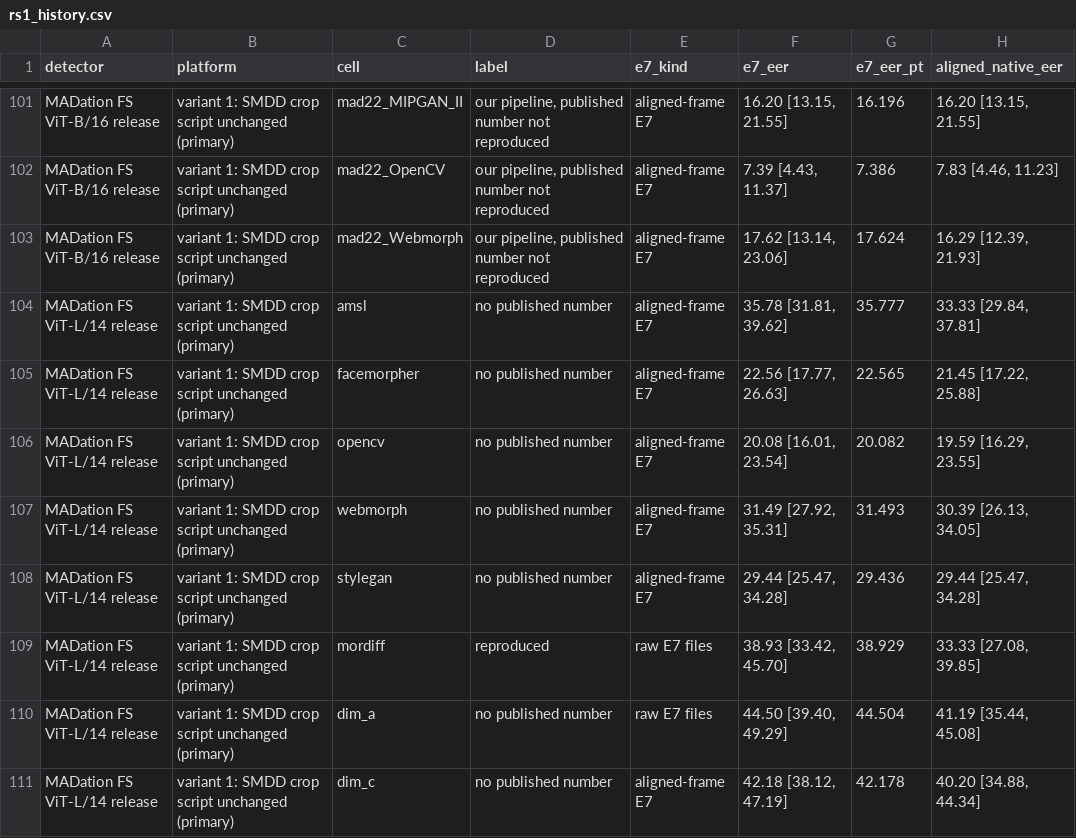
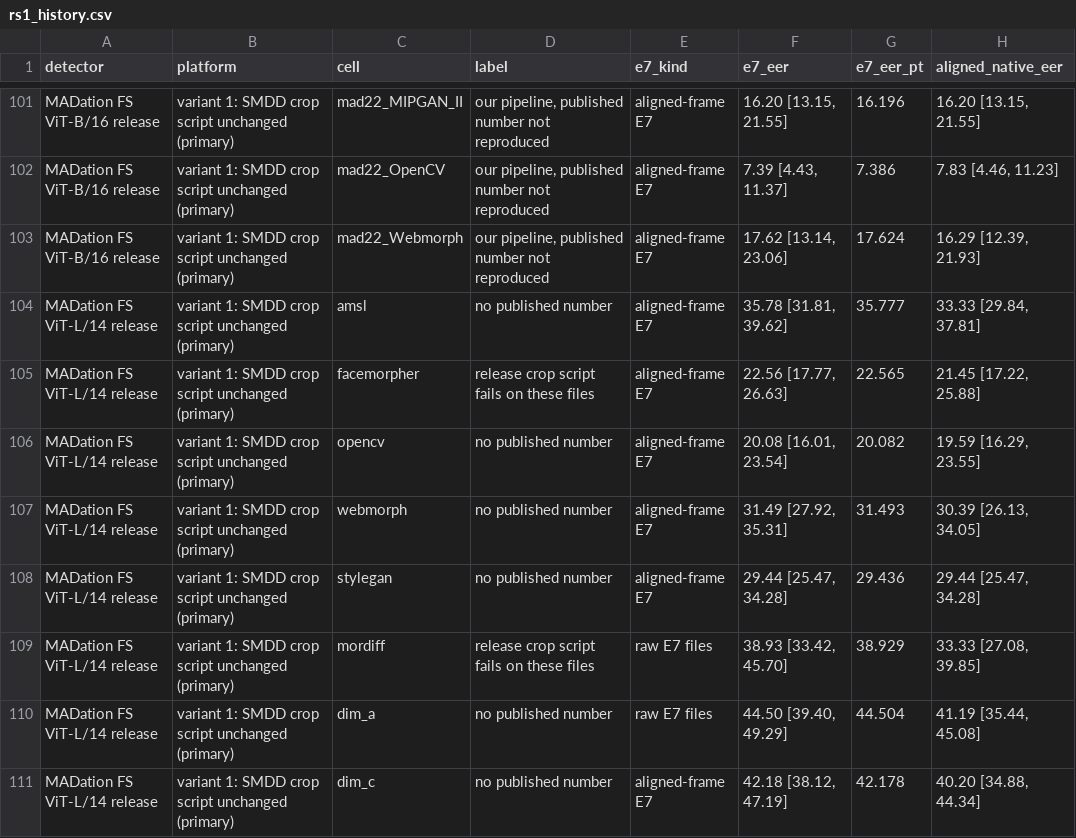
Before and after one commit to narolski/s-mad, a CSV file: experiments/RS1_own-crop-rescore/rs1_history.csv, drawn as a sheet; only a part is shown, gaps mark what is left out; the diff covers the shown part only; the diff names each change by its address in the sheet, - before the commit and + after, or states it on an @@ line.

```diff
--- a/experiments/RS1_own-crop-rescore/rs1_history.csv
+++ b/experiments/RS1_own-crop-rescore/rs1_history.csv
-D105 (label): no published number
+D105 (label): release crop script fails on these files
-D109 (label): reproduced
+D109 (label): release crop script fails on these files
```
Also changed, not shown: 12 edited cells elsewhere in this file, experiments/RS1_own-crop-rescore/rs1_expression.csv, experiments/RS1_own-crop-rescore/rs1_ladder.csv, 17 other files.
